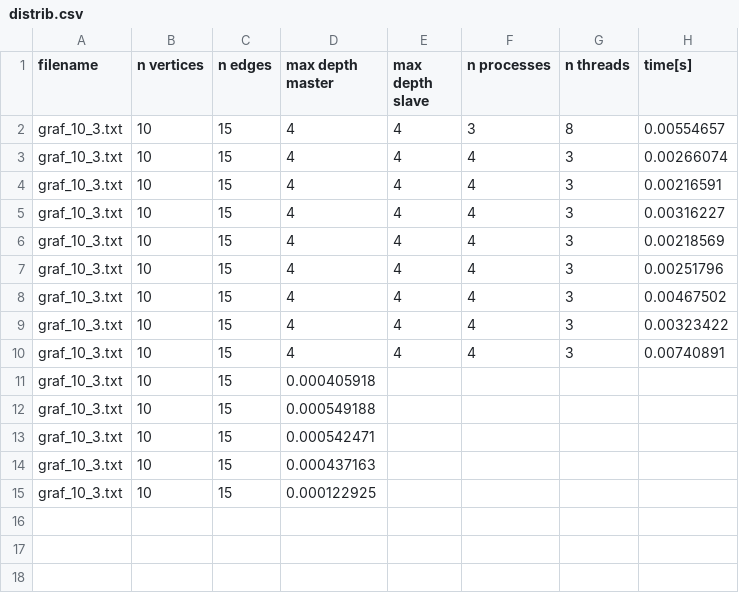
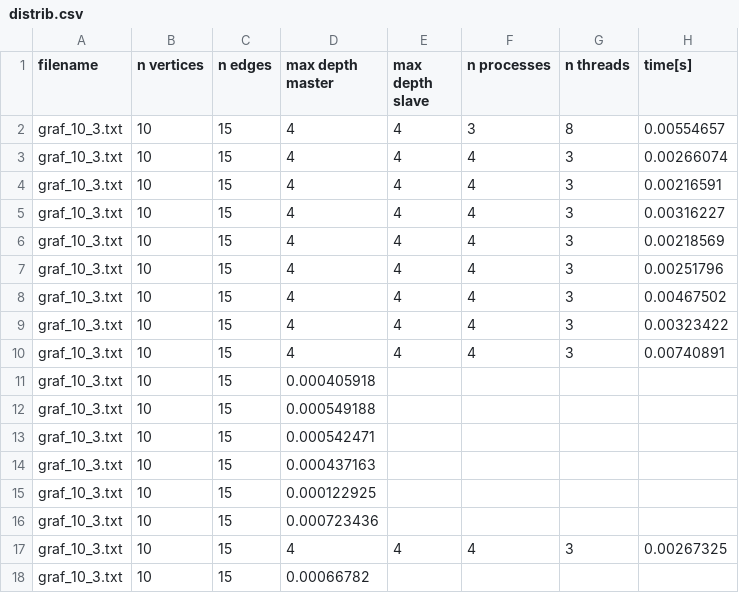
Before and after one commit to tomaspetricek/parallel-maximum-bipartite-subgraphs-search, a CSV file: MBPCombined/distrib.csv, drawn as a sheet.

```diff
--- a/MBPCombined/distrib.csv
+++ b/MBPCombined/distrib.csv
@@ -15 +15,4 @@ graf_10_3.txt,10,15,0.000437163
 graf_10_3.txt,10,15,0.000122925
+graf_10_3.txt,10,15,0.000723436
+graf_10_3.txt,10,15,4,4,4,3,0.00267325
+graf_10_3.txt,10,15,0.00066782
```
Also changed, not shown: 3 other files.
